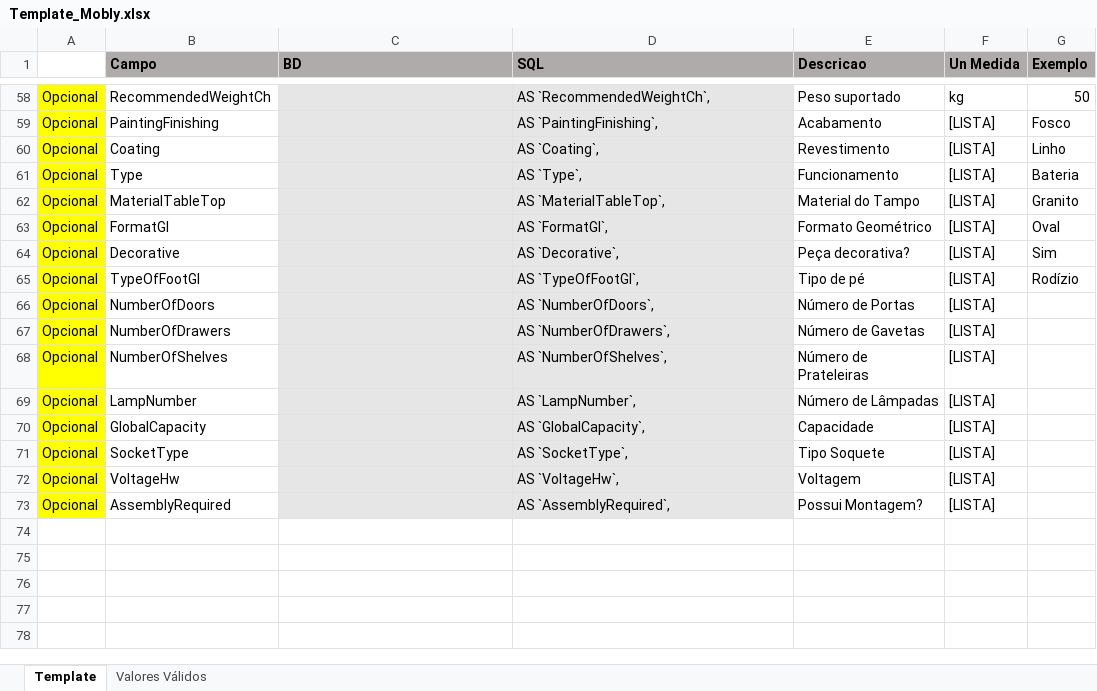
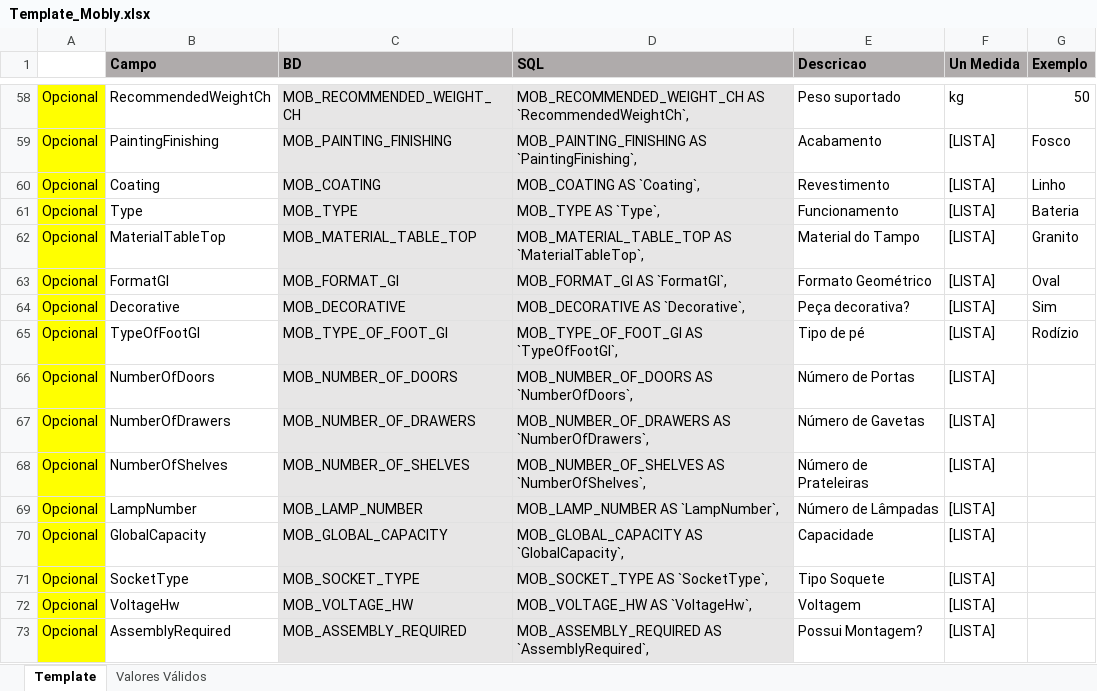
Before and after one commit to szagot/mobile, an Excel workbook: base/Template_Mobly.xlsx, sheet Template, drawn as a sheet; only a part is shown, gaps mark what is left out; values as stored, in another font and other column widths than the file's, no borders; conditional formats not drawn; the diff covers the shown part only; the diff names each change by its address in the sheet, - before the commit and + after, or states it on an @@ line.

```diff
--- a/base/Template_Mobly.xlsx (sheet Template)
+++ b/base/Template_Mobly.xlsx (sheet Template)
-C58 (BD): (empty)
+C58 (BD): MOB_RECOMMENDED_WEIGHT_CH
-D58 (SQL): AS `RecommendedWeightCh`,
+D58 (SQL): MOB_RECOMMENDED_WEIGHT_CH AS `RecommendedWeightCh`,
-C59 (BD): (empty)
+C59 (BD): MOB_PAINTING_FINISHING
-D59 (SQL): AS `PaintingFinishing`,
+D59 (SQL): MOB_PAINTING_FINISHING AS `PaintingFinishing`,
-C60 (BD): (empty)
+C60 (BD): MOB_COATING
-D60 (SQL): AS `Coating`,
+D60 (SQL): MOB_COATING AS `Coating`,
-C61 (BD): (empty)
+C61 (BD): MOB_TYPE
-D61 (SQL): AS `Type`,
+D61 (SQL): MOB_TYPE AS `Type`,
-C62 (BD): (empty)
+C62 (BD): MOB_MATERIAL_TABLE_TOP
-D62 (SQL): AS `MaterialTableTop`,
+D62 (SQL): MOB_MATERIAL_TABLE_TOP AS `MaterialTableTop`,
-C63 (BD): (empty)
+C63 (BD): MOB_FORMAT_GI
-D63 (SQL): AS `FormatGl`,
+D63 (SQL): MOB_FORMAT_GI AS `FormatGl`,
-C64 (BD): (empty)
+C64 (BD): MOB_DECORATIVE
-D64 (SQL): AS `Decorative`,
+D64 (SQL): MOB_DECORATIVE AS `Decorative`,
-C65 (BD): (empty)
+C65 (BD): MOB_TYPE_OF_FOOT_GI
-D65 (SQL): AS `TypeOfFootGl`,
+D65 (SQL): MOB_TYPE_OF_FOOT_GI AS `TypeOfFootGl`,
-C66 (BD): (empty)
+C66 (BD): MOB_NUMBER_OF_DOORS
-D66 (SQL): AS `NumberOfDoors`,
+D66 (SQL): MOB_NUMBER_OF_DOORS AS `NumberOfDoors`,
-C67 (BD): (empty)
+C67 (BD): MOB_NUMBER_OF_DRAWERS
-D67 (SQL): AS `NumberOfDrawers`,
+D67 (SQL): MOB_NUMBER_OF_DRAWERS AS `NumberOfDrawers`,
-C68 (BD): (empty)
+C68 (BD): MOB_NUMBER_OF_SHELVES
-D68 (SQL): AS `NumberOfShelves`,
+D68 (SQL): MOB_NUMBER_OF_SHELVES AS `NumberOfShelves`,
-C69 (BD): (empty)
+C69 (BD): MOB_LAMP_NUMBER
-D69 (SQL): AS `LampNumber`,
+D69 (SQL): MOB_LAMP_NUMBER AS `LampNumber`,
-C70 (BD): (empty)
+C70 (BD): MOB_GLOBAL_CAPACITY
-D70 (SQL): AS `GlobalCapacity`,
+D70 (SQL): MOB_GLOBAL_CAPACITY AS `GlobalCapacity`,
-C71 (BD): (empty)
+C71 (BD): MOB_SOCKET_TYPE
-D71 (SQL): AS `SocketType`,
+D71 (SQL): MOB_SOCKET_TYPE AS `SocketType`,
-C72 (BD): (empty)
+C72 (BD): MOB_VOLTAGE_HW
-D72 (SQL): AS `VoltageHw`,
+D72 (SQL): MOB_VOLTAGE_HW AS `VoltageHw`,
-C73 (BD): (empty)
+C73 (BD): MOB_ASSEMBLY_REQUIRED
-D73 (SQL): AS `AssemblyRequired`,
+D73 (SQL): MOB_ASSEMBLY_REQUIRED AS `AssemblyRequired`,
```
Also changed, not shown: 44 edited cells and cell formats elsewhere in this sheet.
